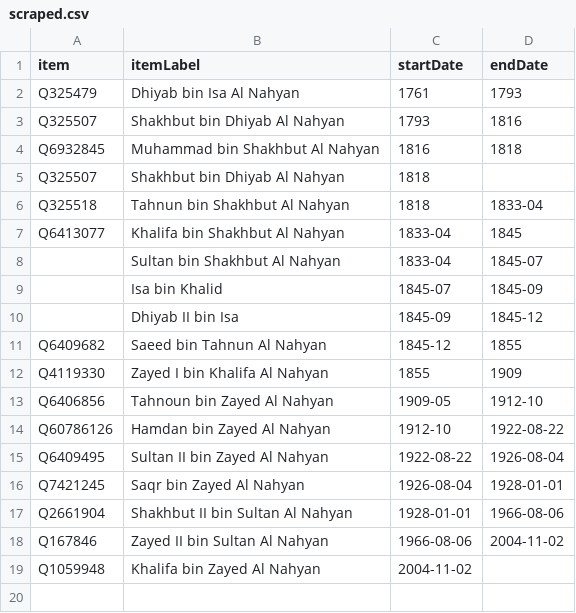
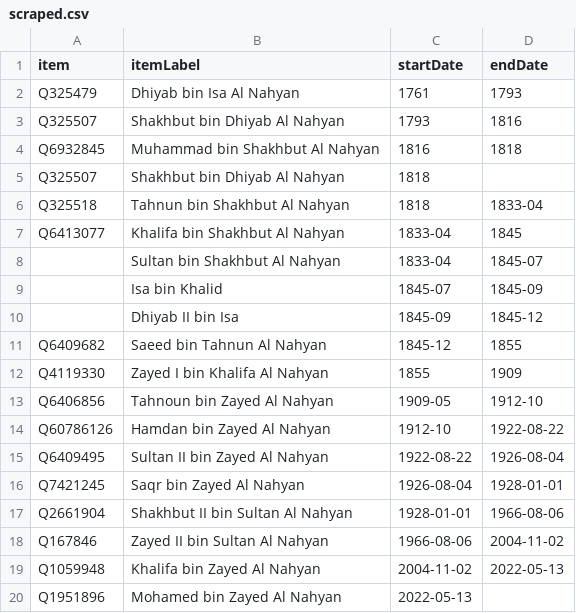
Before and after one commit to every-politician-scrapers/uae-ministers, a CSV file: sources/emir-abu-dhabi/scraped.csv, drawn as a sheet.

```diff
--- a/sources/emir-abu-dhabi/scraped.csv
+++ b/sources/emir-abu-dhabi/scraped.csv
@@ -18,2 +18,3 @@ Q2661904,Shakhbut II bin Sultan Al Nahyan,1928-01-01,1966-08-06
 Q167846,Zayed II bin Sultan Al Nahyan,1966-08-06,2004-11-02
-Q1059948,Khalifa bin Zayed Al Nahyan,2004-11-02,
+Q1059948,Khalifa bin Zayed Al Nahyan,2004-11-02,2022-05-13
+Q1951896,Mohamed bin Zayed Al Nahyan,2022-05-13,
```
Also changed, not shown: sources/emir-abu-dhabi/diff.csv, sources/emir-abu-dhabi/wikidata.csv.
